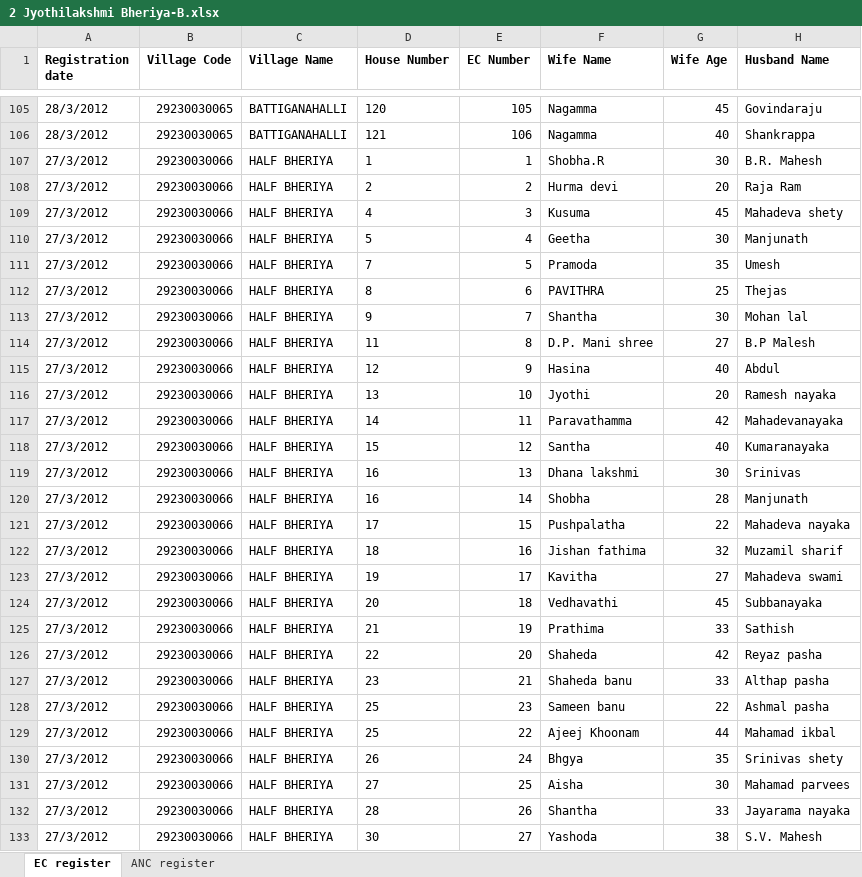
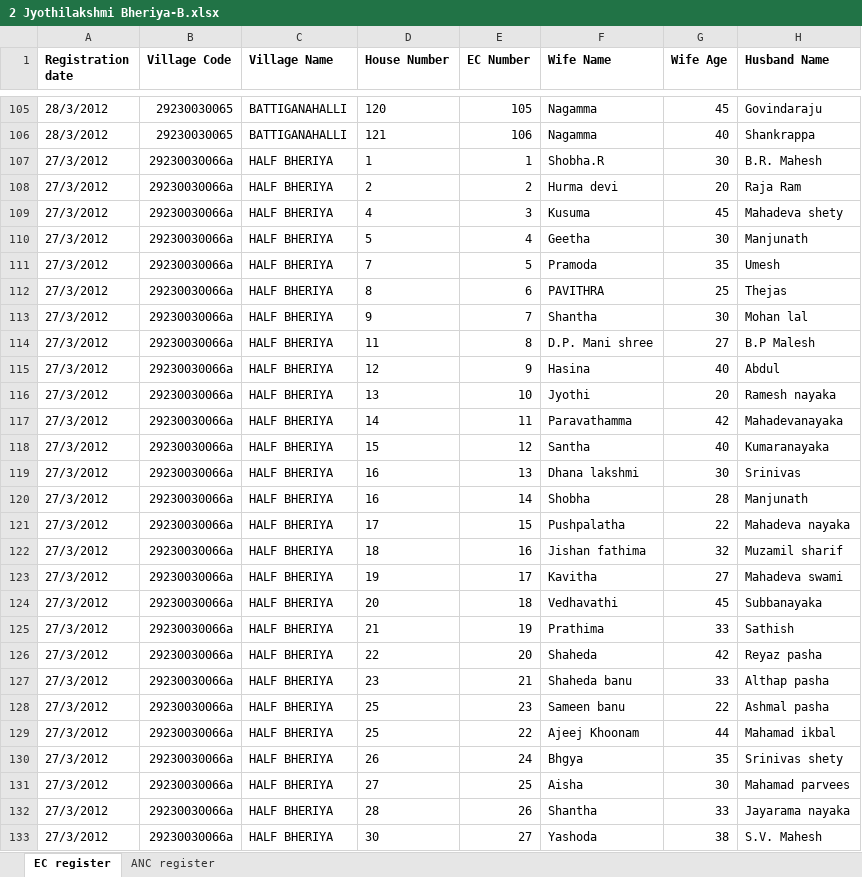
Before and after one commit to SEL-Columbia/dristhi, an Excel workbook: drishti-tools/upload_forms/examples/2 Jyothilakshmi Bheriya-B.xlsx, sheet EC register, drawn as a sheet; only a part is shown, gaps mark what is left out; values as stored, in another font and other column widths than the file's, no borders; the diff covers the shown part only; the diff names each change by its address in the sheet, - before the commit and + after, or states it on an @@ line.

Commit message:
Harshit | Updated data and village codes.

```diff
--- a/drishti-tools/upload_forms/examples/2 Jyothilakshmi Bheriya-B.xlsx (sheet EC register)
+++ b/drishti-tools/upload_forms/examples/2 Jyothilakshmi Bheriya-B.xlsx (sheet EC register)
-B107:B133 (Village Code): 29230030066
+B107:B133 (Village Code): 29230030066a
```
Also changed, not shown: 368 edited cells elsewhere in this sheet, sheet ANC register, drishti-tools/upload_forms/examples/3 Fathima GAGuppe.xlsx, drishti-tools/upload_forms/examples/4 Hemalatha Hosaagrahara.xlsx, 1 other file.
